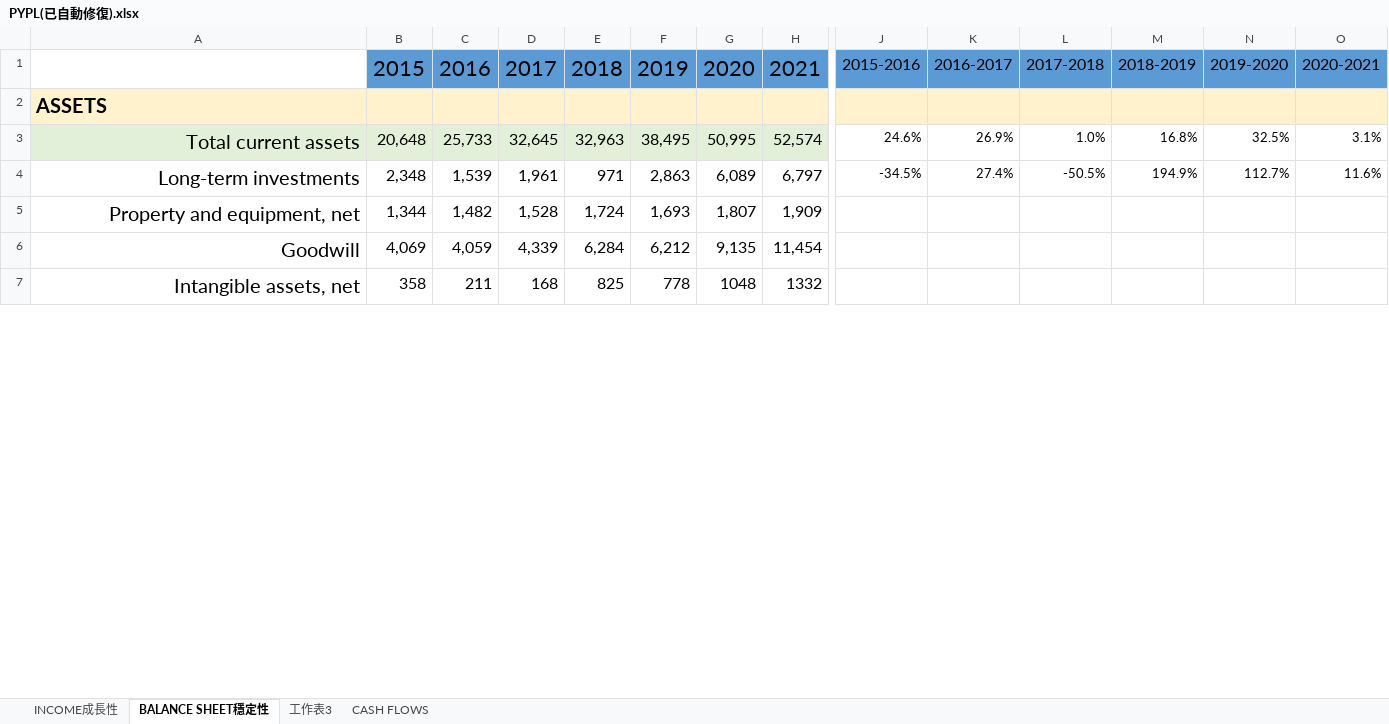
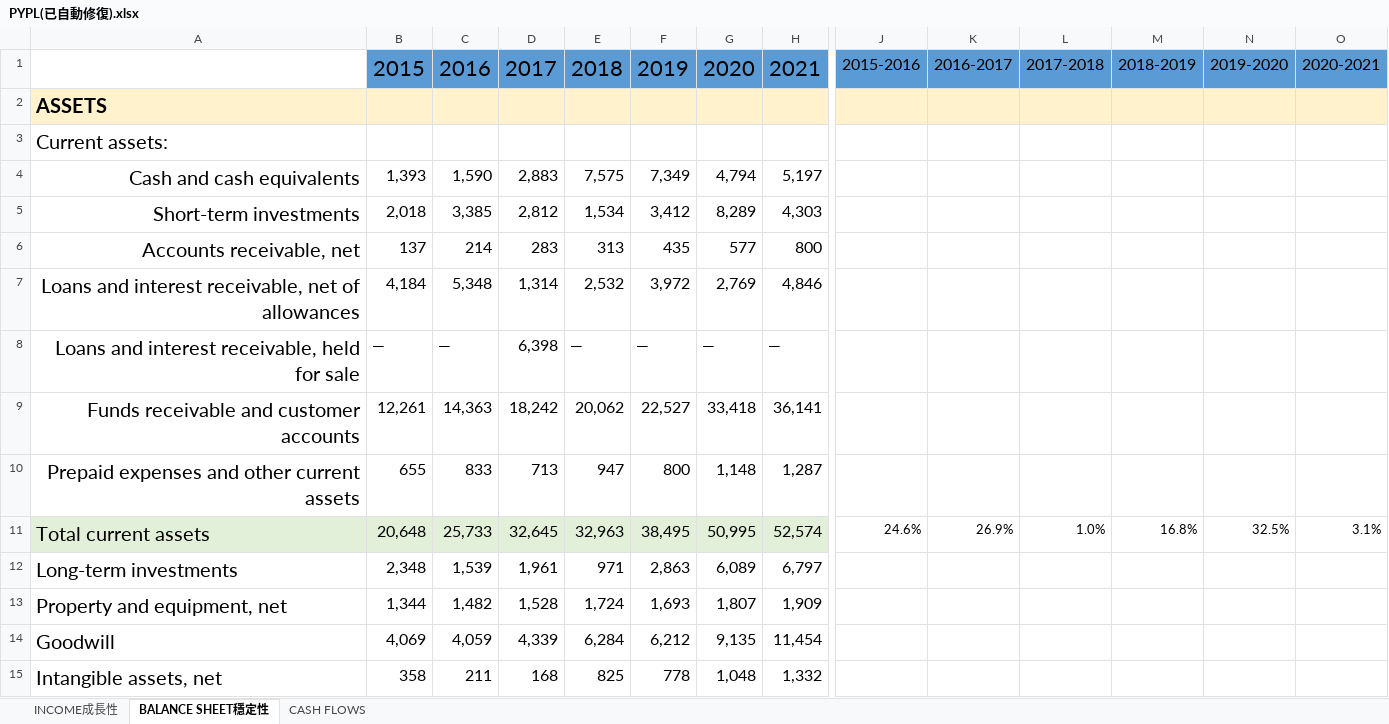
Before and after one commit to ekils/Analysis_2021, an Excel workbook: PYPL(已自動修復).xlsx, sheet BALANCE SHEET穩定性, drawn as a sheet; only a part is shown, gaps mark what is left out; values as stored, in another font and other column widths than the file's, no borders; charts and pictures and conditional formats not drawn; addresses are those after the commit; rows hold the shown columns only; the diff covers the shown part only; the diff names each change by its address in the sheet, - before the commit and + after, or states it on an @@ line.

```diff
--- a/PYPL(已自動修復).xlsx (sheet BALANCE SHEET穩定性)
+++ b/PYPL(已自動修復).xlsx (sheet BALANCE SHEET穩定性)
-sheet tab: 工作表3
+row 3: Current assets:
+row 4: Cash and cash equivalents | 1,393 | 1,590 | 2,883 | 7,575 | 7,349 | 4,794 | 5,197
+row 5: Short-term investments | 2,018 | 3,385 | 2,812 | 1,534 | 3,412 | 8,289 | 4,303
+row 6: Accounts receivable, net | 137 | 214 | 283 | 313 | 435 | 577 | 800
+row 7: Loans and interest receivable, net of allowances | 4,184 | 5,348 | 1,314 | 2,532 | 3,972 | 2,769 | 4,846
+row 8: Loans and interest receivable, held for sale | — | — | 6,398 | — | — | — | —
+row 9: Funds receivable and customer accounts | 12,261 | 14,363 | 18,242 | 20,062 | 22,527 | 33,418 | 36,141
+row 10: Prepaid expenses and other current assets | 655 | 833 | 713 | 947 | 800 | 1,148 | 1,287
-A11:A15 alignment: right
+A11:A15 alignment: left
-J12: -34.5%
+J12: (empty)
-K12: 27.4%
+K12: (empty)
-L12: -50.5%
+L12: (empty)
-M12: 194.9%
+M12: (empty)
-N12: 112.7%
+N12: (empty)
-O12: 11.6%
+O12: (empty)
-G15: 1048
+G15: 1,048
-H15: 1332
+H15: 1,332
```
Also changed, not shown: 10 added rows, 18 edited cells and cell formats elsewhere in this sheet, sheet INCOME成長性, formulas that keep their value, charts or pictures.
